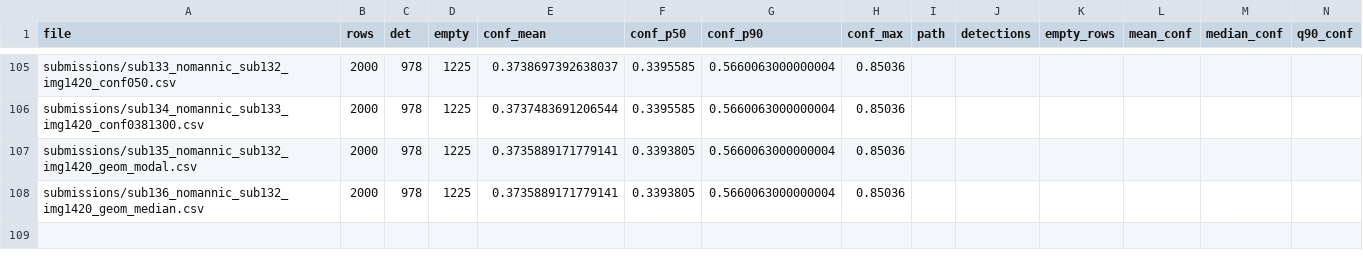
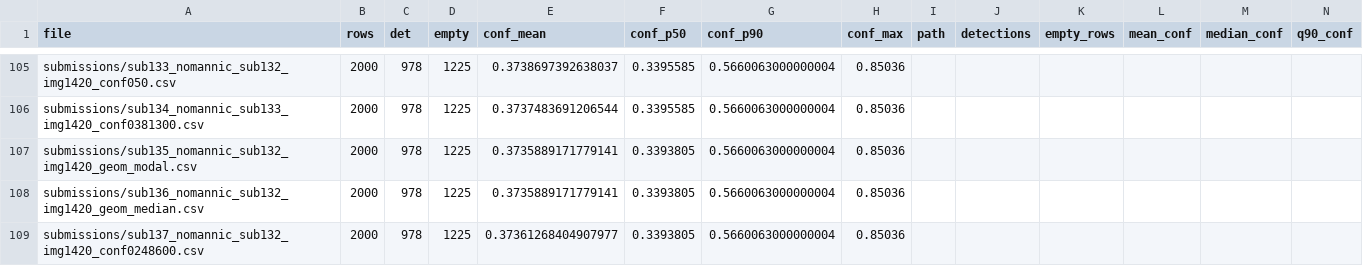
Before and after one commit to Beiciccc/neural-debris-removal-experiments, a CSV file: records/candidate_summary.csv, drawn as a sheet; only a part is shown, gaps mark what is left out; rows hold the shown columns only; the diff names each change by its address in the sheet, - before the commit and + after, or states it on an @@ line.

Commit message:
Update experiment records

```diff
--- a/records/candidate_summary.csv
+++ b/records/candidate_summary.csv
+row 109: submissions/sub137_nomannic_sub132_img1420_conf0248600.csv | 2000 | 978 | 1225 | 0.37361268404907977 | 0.3393805 | 0.5660063000000004 | 0.85036
```
Also changed, not shown: 1 other file.
